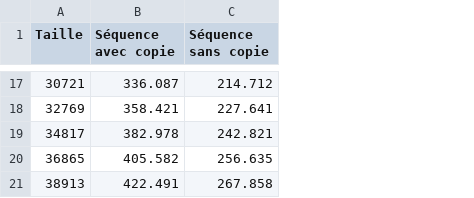
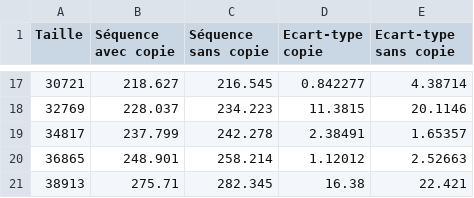
Before and after one commit to Canohaaaaaaa/mini-seq, a CSV file: data/csv/copy_copyless_size.csv, drawn as a sheet; only a part is shown, gaps mark what is left out; the diff covers the shown part only; the diff names each change by its address in the sheet, - before the commit and + after, or states it on an @@ line.

```diff
--- a/data/csv/copy_copyless_size.csv
+++ b/data/csv/copy_copyless_size.csv
+column D (Ecart-type copie), rows 17-21: 0.842277 | 11.3815 | 2.38491 | 1.12012 | 16.38
+column E (Ecart-type sans copie), rows 17-21: 4.38714 | 20.1146 | 1.65357 | 2.52663 | 22.421
-B17 (Séquence avec copie): 336.087
+B17 (Séquence avec copie): 218.627
-C17 (Séquence sans copie): 214.712
+C17 (Séquence sans copie): 216.545
-B18 (Séquence avec copie): 358.421
+B18 (Séquence avec copie): 228.037
-C18 (Séquence sans copie): 227.641
+C18 (Séquence sans copie): 234.223
-B19 (Séquence avec copie): 382.978
+B19 (Séquence avec copie): 237.799
-C19 (Séquence sans copie): 242.821
+C19 (Séquence sans copie): 242.278
-B20 (Séquence avec copie): 405.582
+B20 (Séquence avec copie): 248.901
-C20 (Séquence sans copie): 256.635
+C20 (Séquence sans copie): 258.214
-B21 (Séquence avec copie): 422.491
+B21 (Séquence avec copie): 275.71
-C21 (Séquence sans copie): 267.858
+C21 (Séquence sans copie): 282.345
```
Also changed, not shown: 30 edited cells elsewhere in this file, data/csv/copy_copyless_length.csv, data/csv/hybrid.csv, 4 other files.
